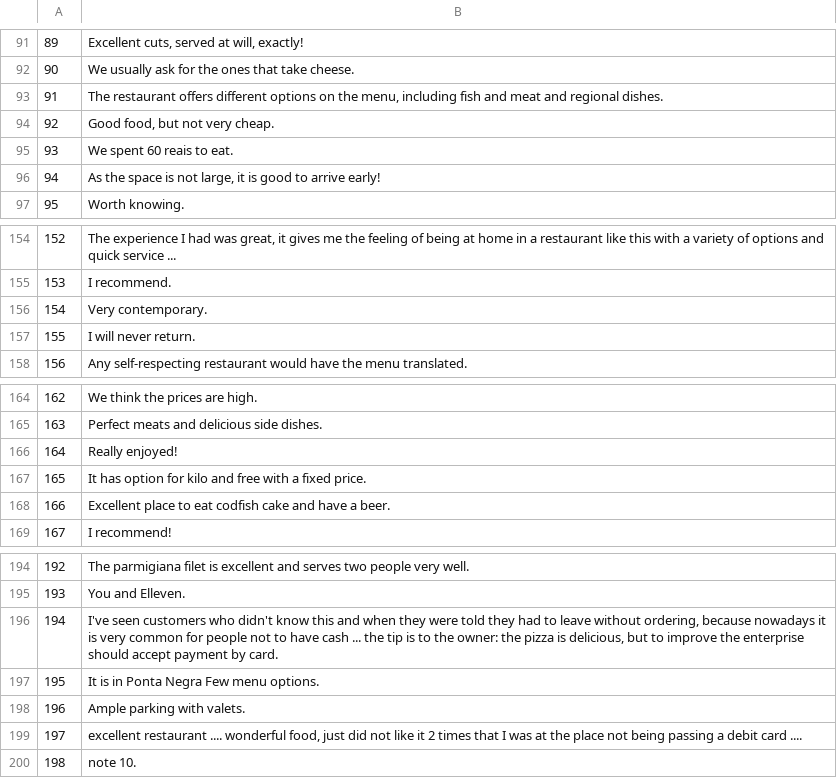
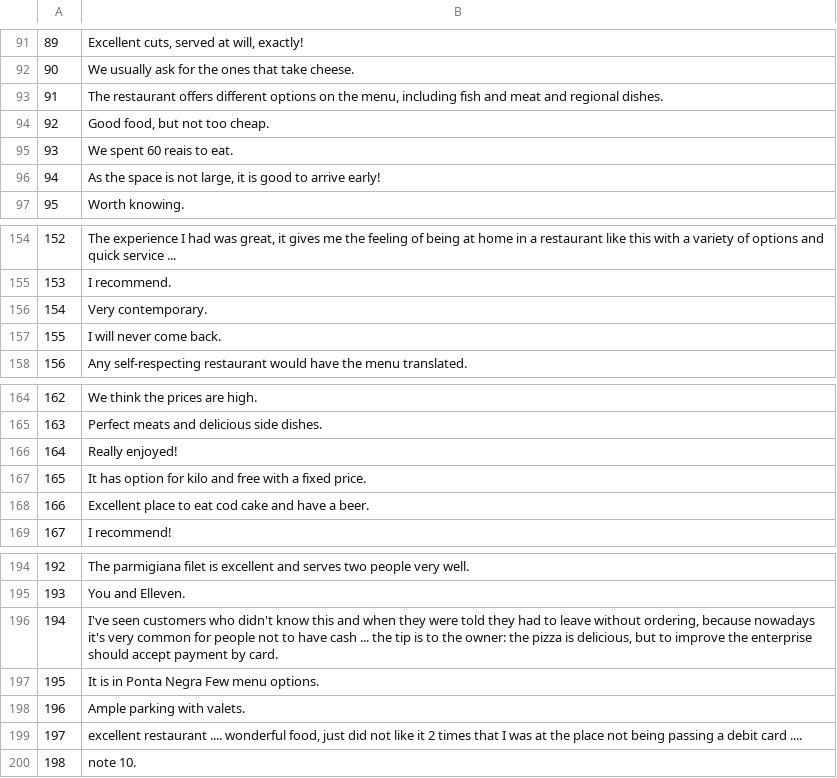
Before and after one commit to g3ferreira/ds-proc-dados-uea, a CSV file: artefatos/dados/200sentencas-googletrans.csv, drawn as a sheet; only a part is shown, gaps mark what is left out; the diff covers the shown part only; the diff names each change by its address in the sheet, - before the commit and + after, or states it on an @@ line.

```diff
--- a/artefatos/dados/200sentencas-googletrans.csv
+++ b/artefatos/dados/200sentencas-googletrans.csv
-B94: Good food, but not very cheap.
+B94: Good food, but not too cheap.
-B157: I will never return.
+B157: I will never come back.
-B168: …to eat codfish cake and…
+B168: …to eat cod cake and…
-B196: …because nowadays it is very common…
+B196: …because nowadays it's very common…
```
Also changed, not shown: 7 edited cells elsewhere in this file, artefatos/dados/200sentencas-textblob.csv, 2 other files.
